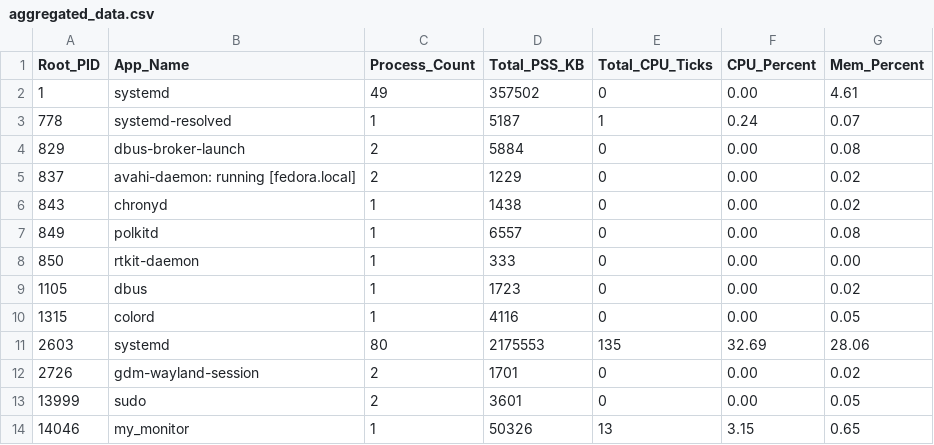
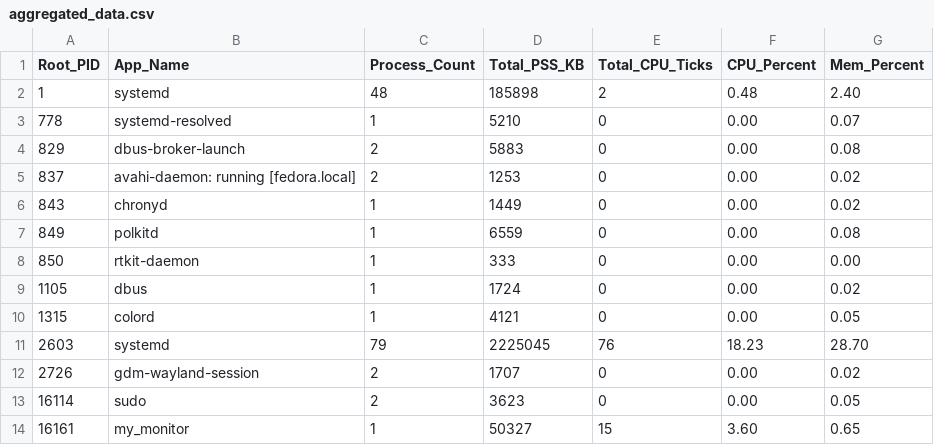
Before and after one commit to sajibsarkar92/SPL-1, a CSV file: aggregated_data.csv, drawn as a sheet.

```diff
--- a/aggregated_data.csv
+++ b/aggregated_data.csv
@@ -1,14 +1,14 @@
 Root_PID,App_Name,Process_Count,Total_PSS_KB,Total_CPU_Ticks,CPU_Percent,Mem_Percent
-1,"systemd",49,357502,0,0.00,4.61
-778,"systemd-resolved",1,5187,1,0.24,0.07
-829,"dbus-broker-launch",2,5884,0,0.00,0.08
-837,"avahi-daemon: running [fedora.local]",2,1229,0,0.00,0.02
-843,"chronyd",1,1438,0,0.00,0.02
-849,"polkitd",1,6557,0,0.00,0.08
+1,"systemd",48,185898,2,0.48,2.40
+778,"systemd-resolved",1,5210,0,0.00,0.07
+829,"dbus-broker-launch",2,5883,0,0.00,0.08
+837,"avahi-daemon: running [fedora.local]",2,1253,0,0.00,0.02
+843,"chronyd",1,1449,0,0.00,0.02
+849,"polkitd",1,6559,0,0.00,0.08
 850,"rtkit-daemon",1,333,0,0.00,0.00
-1105,"dbus",1,1723,0,0.00,0.02
-1315,"colord",1,4116,0,0.00,0.05
-2603,"systemd",80,2175553,135,32.69,28.06
-2726,"gdm-wayland-session",2,1701,0,0.00,0.02
-13999,"sudo",2,3601,0,0.00,0.05
-14046,"my_monitor",1,50326,13,3.15,0.65
+1105,"dbus",1,1724,0,0.00,0.02
+1315,"colord",1,4121,0,0.00,0.05
+2603,"systemd",79,2225045,76,18.23,28.70
+2726,"gdm-wayland-session",2,1707,0,0.00,0.02
+16114,"sudo",2,3623,0,0.00,0.05
+16161,"my_monitor",1,50327,15,3.60,0.65
```
Also changed, not shown: raw_data.csv, resource.csv, 3 other files.
